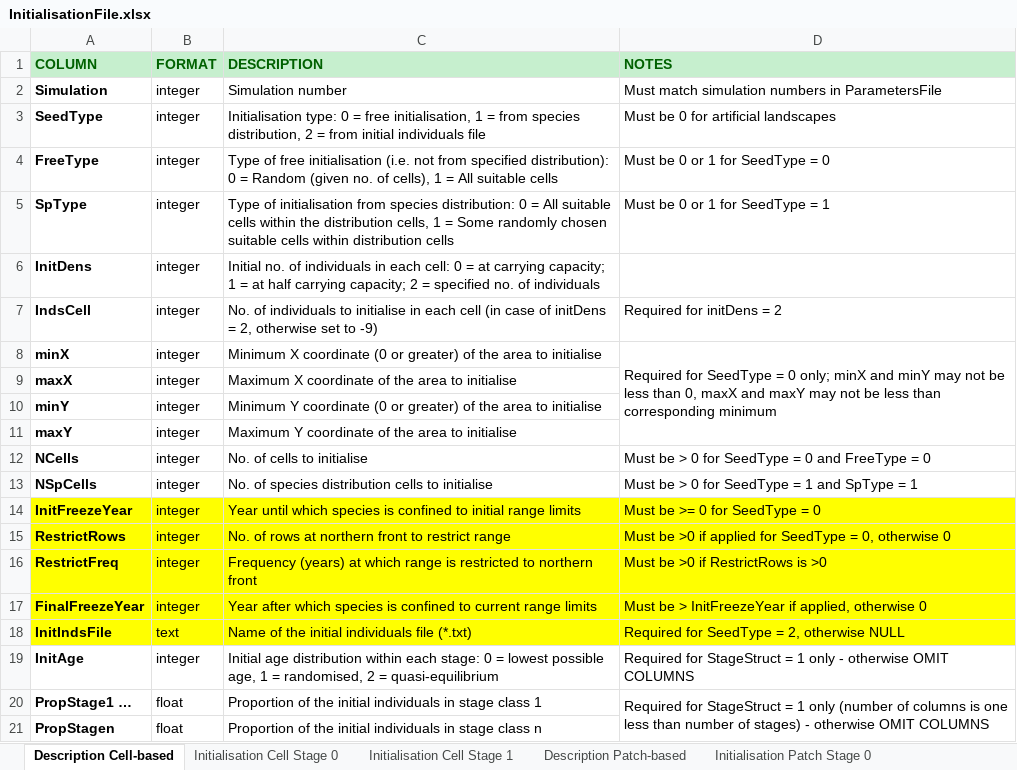
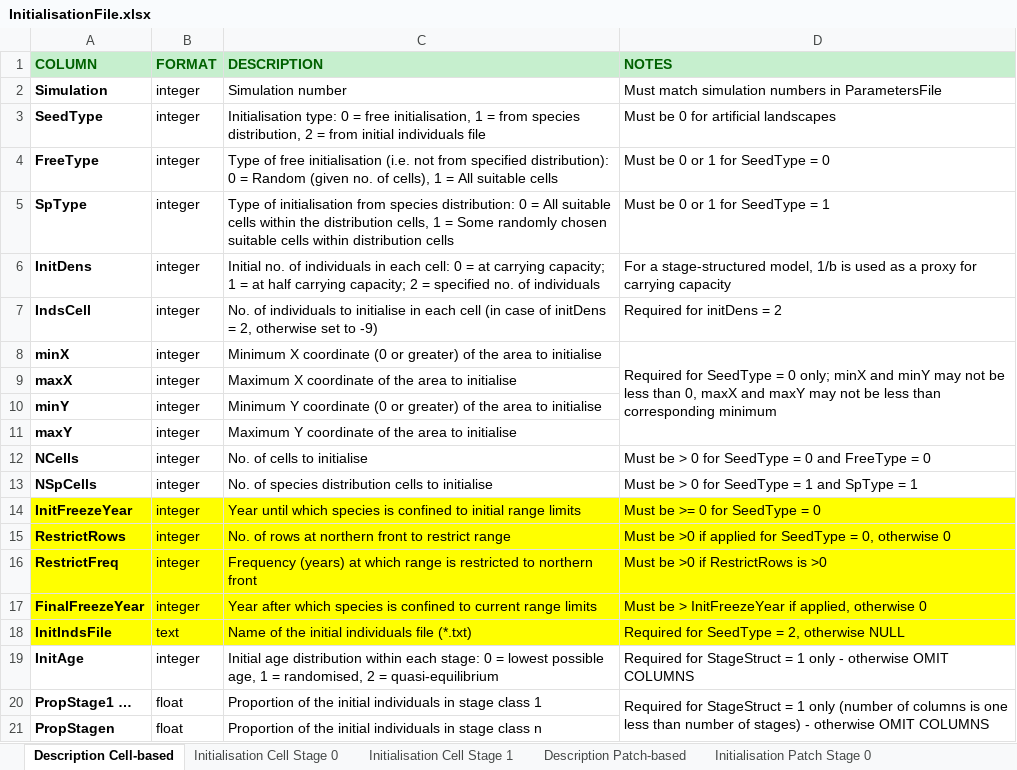
Before and after one commit to RangeShifter/RangeShiftR-pkg, an Excel workbook: doc/Manual/Batchmode/InitialisationFile.xlsx, sheet Description Cell-based, drawn as a sheet; values as stored, in another font and other column widths than the file's, no borders; the diff names each change by its address in the sheet, - before the commit and + after, or states it on an @@ line.

Commit message:
Revisions to documentation
Updated version v32b of draft user manual. Updated batch documentation to include use of 1/b as a proxy for carrying capacity in stage-structured models.

```diff
--- a/doc/Manual/Batchmode/InitialisationFile.xlsx (sheet Description Cell-based)
+++ b/doc/Manual/Batchmode/InitialisationFile.xlsx (sheet Description Cell-based)
-D6 (NOTES): (empty)
+D6 (NOTES): For a stage-structured model, 1/b is used as a proxy for carrying capacity
```
Also changed, not shown: sheet Description Patch-based, doc/Manual/Batchmode/ParameterFile.xlsx, doc/Manual/Batchmode/SettlementFile.xlsx, 2 other files.
